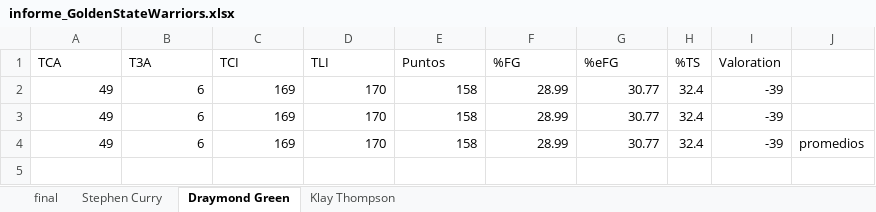
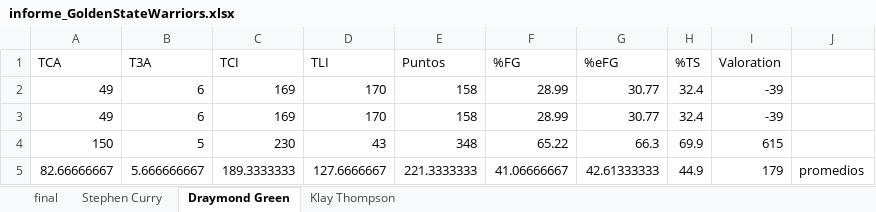
Before and after one commit to Igniel2099/InterfazBaloncesto, an Excel workbook: informe_GoldenStateWarriors.xlsx, sheet Draymond Green, drawn as a sheet; values as stored, in another font and other column widths than the file's, no borders; removed rows and columns are numbered as before the commit, all else as after; the diff names each change by its address in the sheet, - before the commit and + after, or states it on an @@ line.

```diff
--- a/informe_GoldenStateWarriors.xlsx (sheet Draymond Green)
+++ b/informe_GoldenStateWarriors.xlsx (sheet Draymond Green)
-row 4: 49 | 6 | 169 | 170 | 158 | 28.99 | 30.77 | 32.4 | -39 | promedios
+row 4: 150 | 5 | 230 | 43 | 348 | 65.22 | 66.3 | 69.9 | 615
+row 5: 82.66666667 | 5.666666667 | 189.3333333 | 127.6666667 | 221.3333333 | 41.06666667 | 42.61333333 | 44.9 | 179 | promedios
```
Also changed, not shown: sheet final, informe_AngelsLakers.xlsx, 44 other files.
